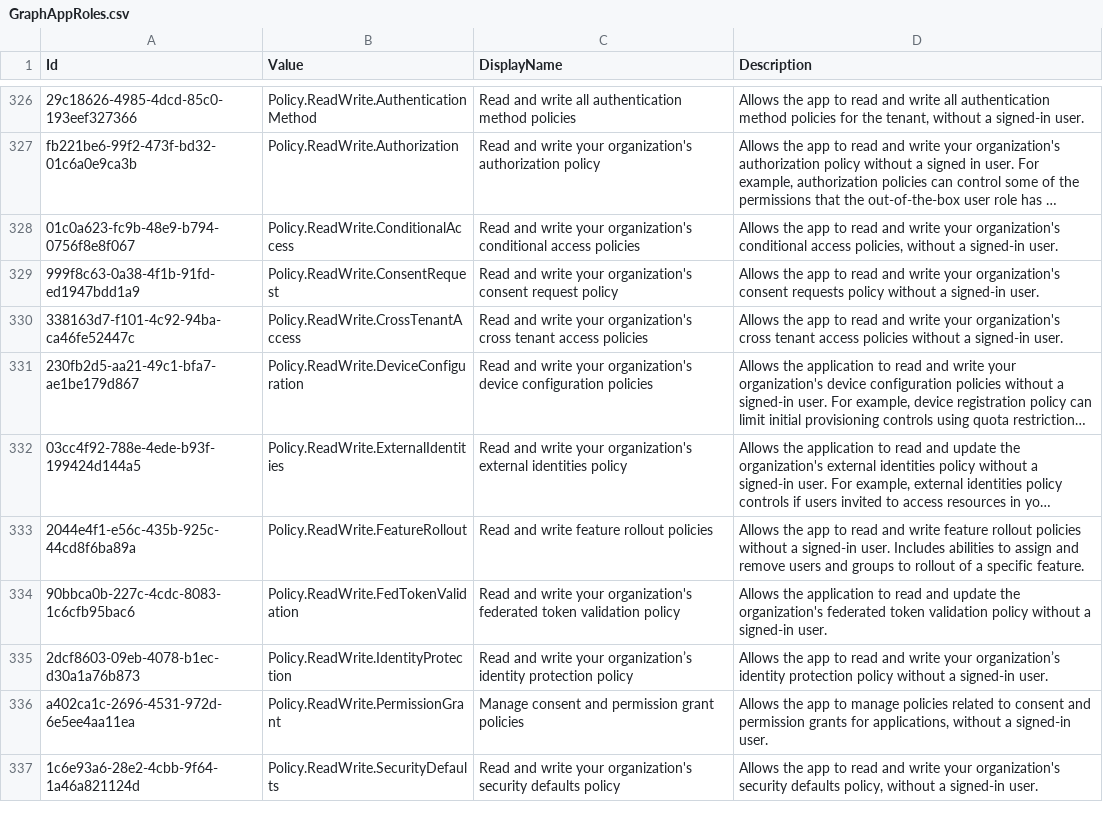
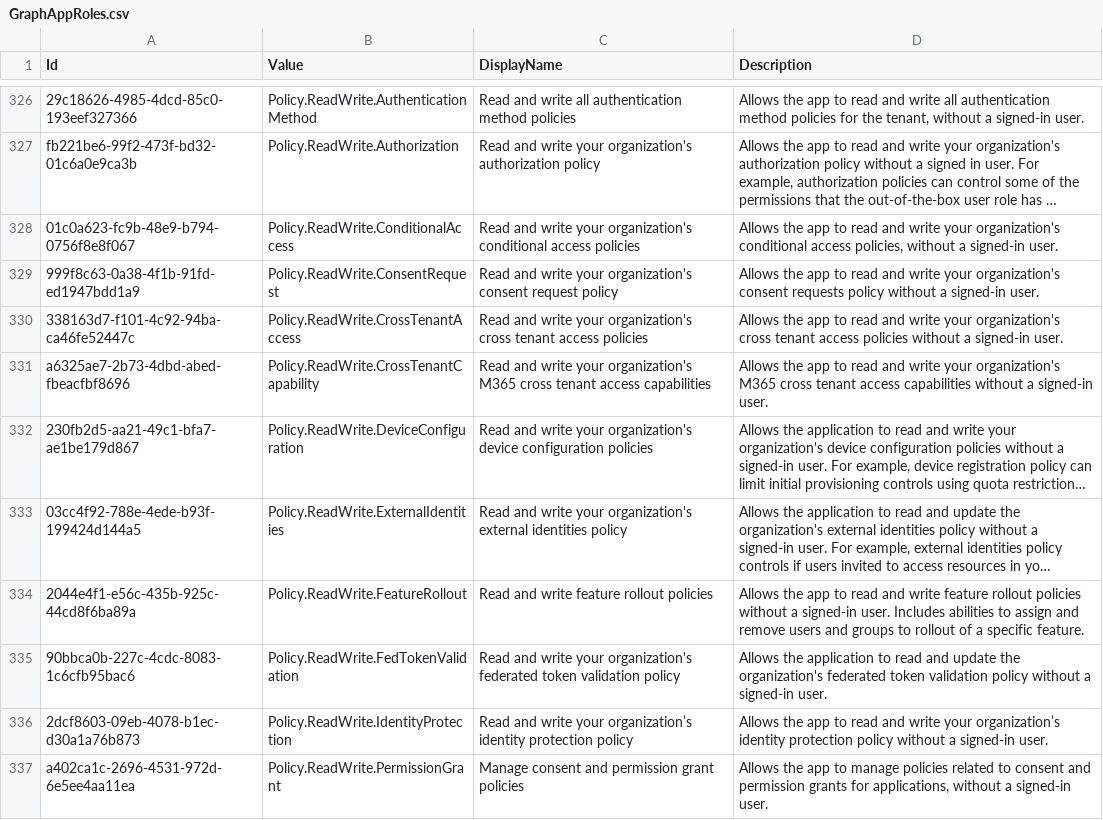
Before and after one commit to merill/microsoft-info, a CSV file: _info/GraphAppRoles.csv, drawn as a sheet; only a part is shown, gaps mark what is left out; the shorter side is filled out with more unchanged rows; long unchanged cells end in …; the diff names each change by its address in the sheet, - before the commit and + after, or states it on an @@ line.

```diff
--- a/_info/GraphAppRoles.csv
+++ b/_info/GraphAppRoles.csv
+row 331: a6325ae7-2b73-4dbd-abed-fbeacfbf8696 | Policy.ReadWrite.CrossTenantCapability | Read and write your organization's M365 cross tenant access capabilities | Allows the app to read and write your organization's M365 cross tenant access capabilities without a signed-in user.
```
Also changed, not shown: _info/GraphDelegateRoles.csv, 2 other files.
